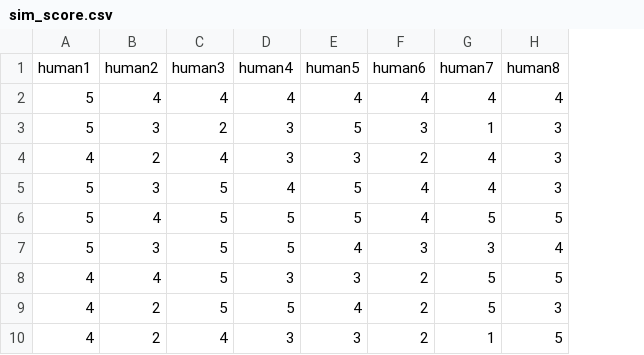
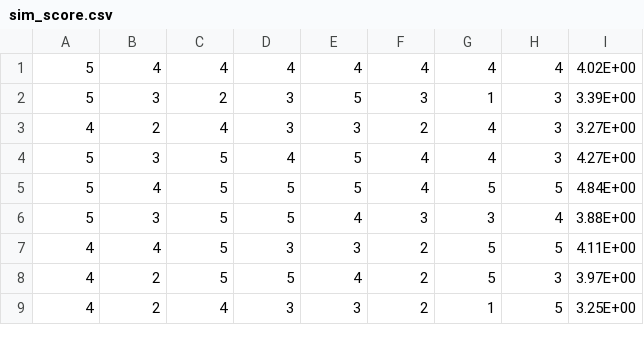
Before and after one commit to tangxiangru/AdvEval, a CSV file: sim_score.csv, drawn as a sheet; only a part is shown; removed rows and columns are numbered as before the commit, all else as after; the diff names each change by its address in the sheet, - before the commit and + after, or states it on an @@ line.

```diff
--- a/sim_score.csv
+++ b/sim_score.csv
+column I, rows 1-9: 4.02E+00 | 3.39E+00 | 3.27E+00 | 4.27E+00 | 4.84E+00 | 3.88E+00 | 4.11E+00 | 3.97E+00 | 3.25E+00
-row 1: human1 | human2 | human3 | human4 | human5 | human6 | human7 | human8
```
